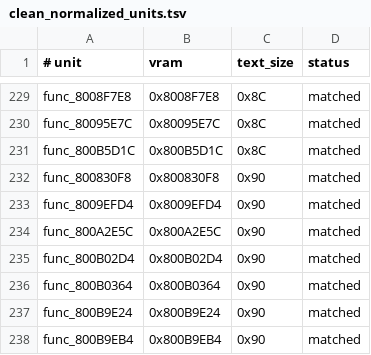
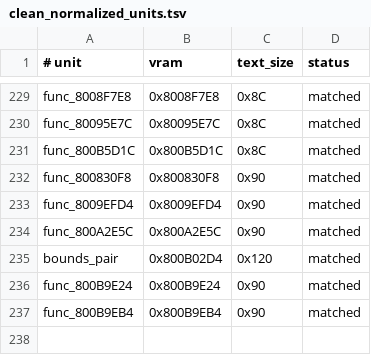
Before and after one commit to TheGh0stShip/BattleTanx-Global-Assault, a TSV file: config/us/clean_normalized_units.tsv, drawn as a sheet; only a part is shown, gaps mark what is left out.

Commit message:
Align verified gameplay units with production reconstruction

```diff
--- a/config/us/clean_normalized_units.tsv
+++ b/config/us/clean_normalized_units.tsv
@@ -234,4 +234,3 @@ func_8009EFD4	0x8009EFD4	0x90	matched
 func_800A2E5C	0x800A2E5C	0x90	matched
-func_800B02D4	0x800B02D4	0x90	matched
-func_800B0364	0x800B0364	0x90	matched
+bounds_pair	0x800B02D4	0x120	matched
 func_800B9E24	0x800B9E24	0x90	matched
```
Also changed, not shown: config/us/unit_rodata.tsv, 13 other files.
